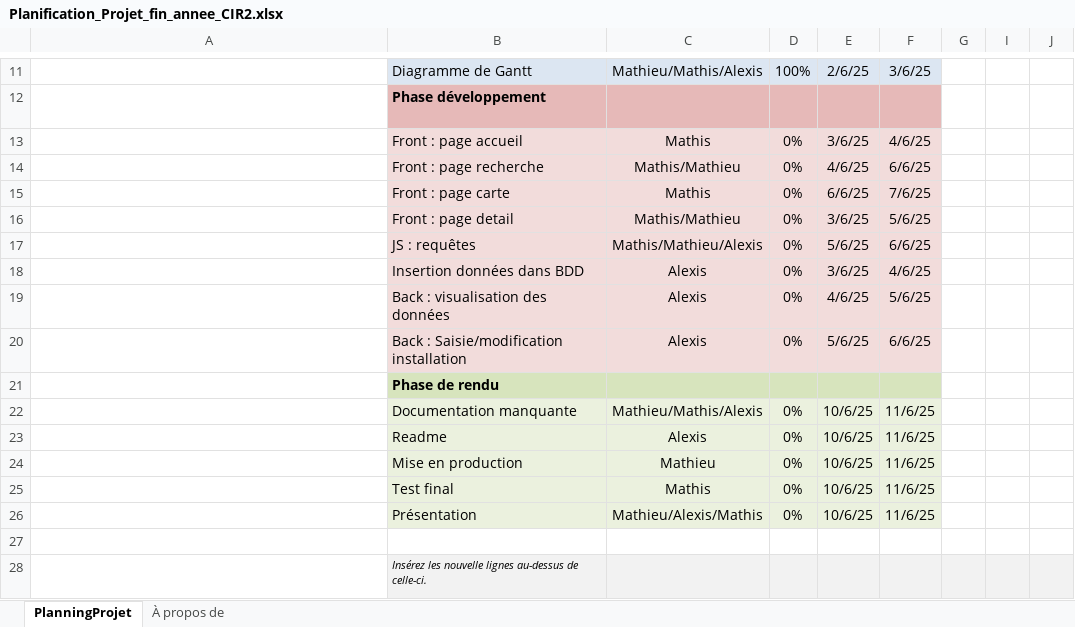
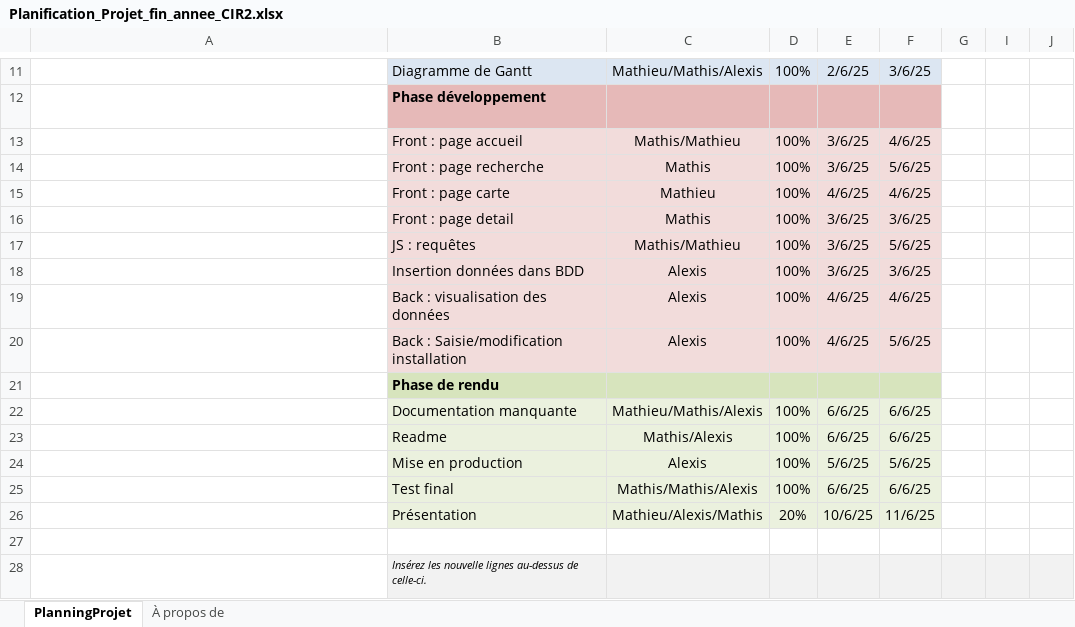
Before and after one commit to projetCIR2webProjetFinDannee/projetCIR2webProjetFinDannee, an Excel workbook: planification/Planification_Projet_fin_annee_CIR2.xlsx, sheet PlanningProjet, drawn as a sheet; only a part is shown, gaps mark what is left out; long unchanged cells end in …; values as stored, in another font and other column widths than the file's, no borders; conditional formats not drawn; the diff names each change by its address in the sheet, - before the commit and + after, or states it on an @@ line.

Commit message:
Planification

```diff
--- a/planification/Planification_Projet_fin_annee_CIR2.xlsx (sheet PlanningProjet)
+++ b/planification/Planification_Projet_fin_annee_CIR2.xlsx (sheet PlanningProjet)
-C13: Mathis
+C13: Mathis/Mathieu
-D13:D20: 0%
+D13:D20: 100%
-C14: Mathis/Mathieu
+C14: Mathis
-E14: 4/6/25
+E14: 3/6/25
-F14: 6/6/25
+F14: 5/6/25
-C15: Mathis
+C15: Mathieu
-E15: 6/6/25
+E15: 4/6/25
-F15: 7/6/25
+F15: 4/6/25
-C16: Mathis/Mathieu
+C16: Mathis
-F16: 5/6/25
+F16: 3/6/25
-C17: Mathis/Mathieu/Alexis
+C17: Mathis/Mathieu
-E17: 5/6/25
+E17: 3/6/25
-F17: 6/6/25
+F17: 5/6/25
-F18: 4/6/25
+F18: 3/6/25
-F19: 5/6/25
+F19: 4/6/25
-E20: 5/6/25
+E20: 4/6/25
-F20: 6/6/25
+F20: 5/6/25
-D22:D25: 0%
+D22:D25: 100%
-E22:E23: 10/6/25
+E22:E23: 6/6/25
-F22:F23: 11/6/25
+F22:F23: 6/6/25
-C23: Alexis
+C23: Mathis/Alexis
-C24: Mathieu
+C24: Alexis
-E24: 10/6/25
+E24: 5/6/25
-F24: 11/6/25
+F24: 5/6/25
-C25: Mathis
+C25: Mathis/Mathis/Alexis
-E25: 10/6/25
+E25: 6/6/25
-F25: 11/6/25
+F25: 6/6/25
-D26: 0%
+D26: 20%
```
Also changed, not shown: hidden cells.
